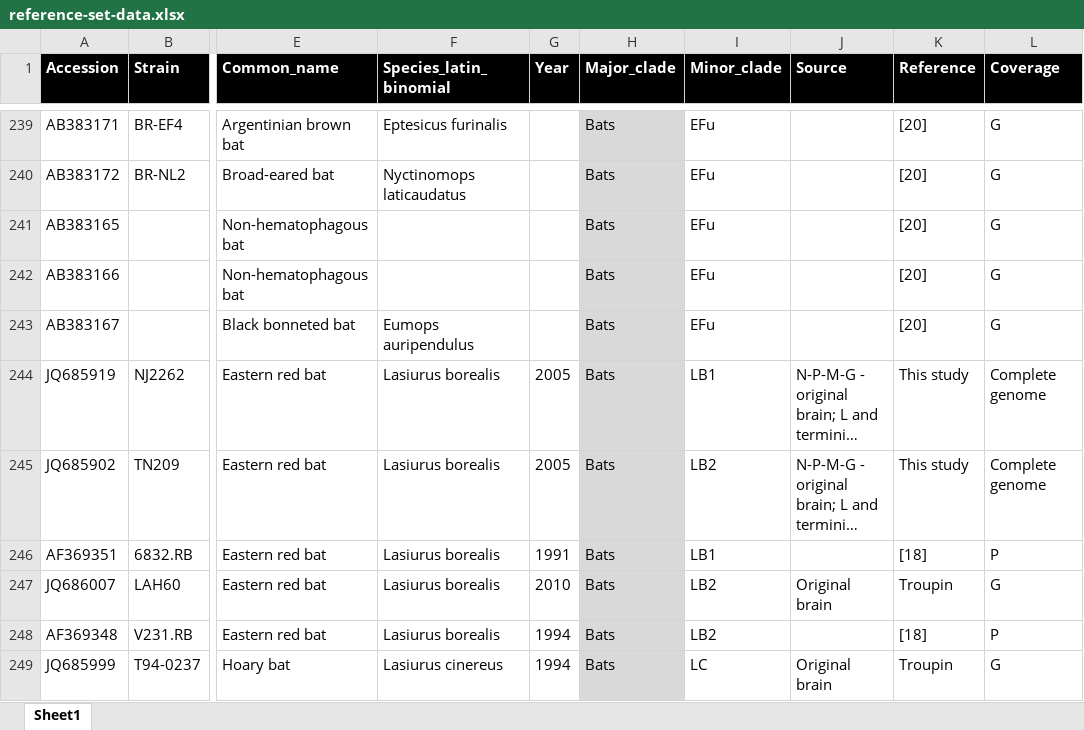
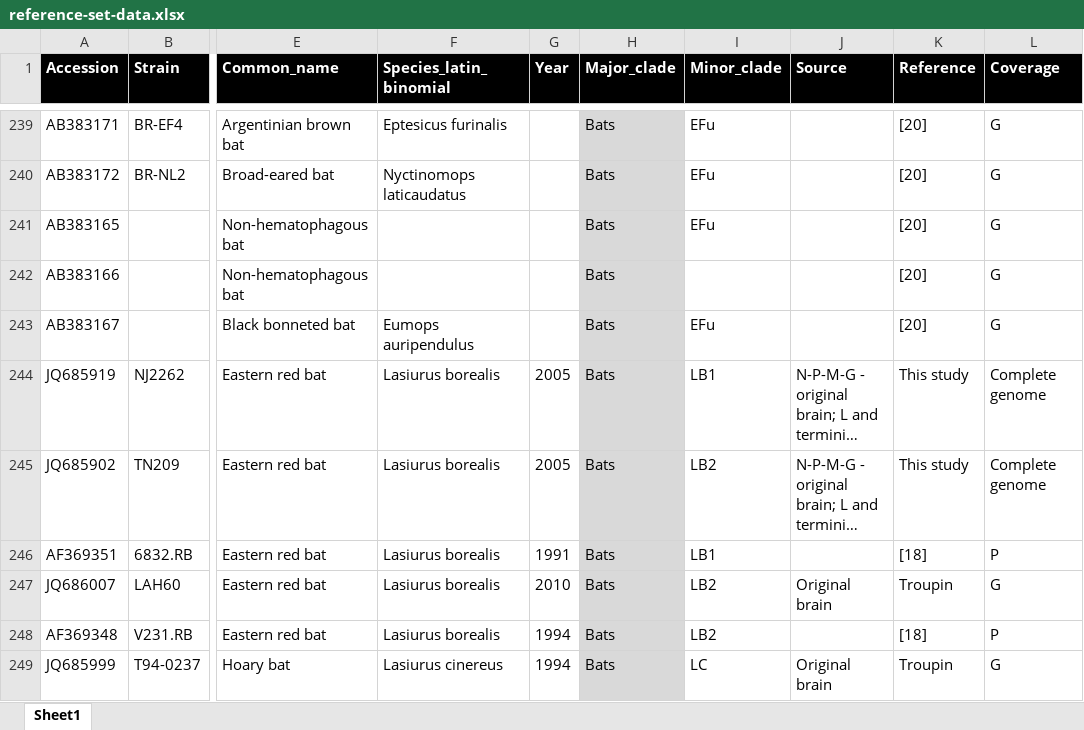
Before and after one commit to giffordlabcvr/RABV-GLUE, an Excel workbook: tabular/reference-set-data.xlsx, sheet Sheet1, drawn as a sheet; only a part is shown, gaps mark what is left out; long unchanged cells end in …; values as stored, in another font and other column widths than the file's, no borders; conditional formats not drawn; the diff names each change by its address in the sheet, - before the commit and + after, or states it on an @@ line.

```diff
--- a/tabular/reference-set-data.xlsx (sheet Sheet1)
+++ b/tabular/reference-set-data.xlsx (sheet Sheet1)
-I242 (Minor_clade): EFu
+I242 (Minor_clade): (empty)
```
Also changed, not shown: 2 other files.
